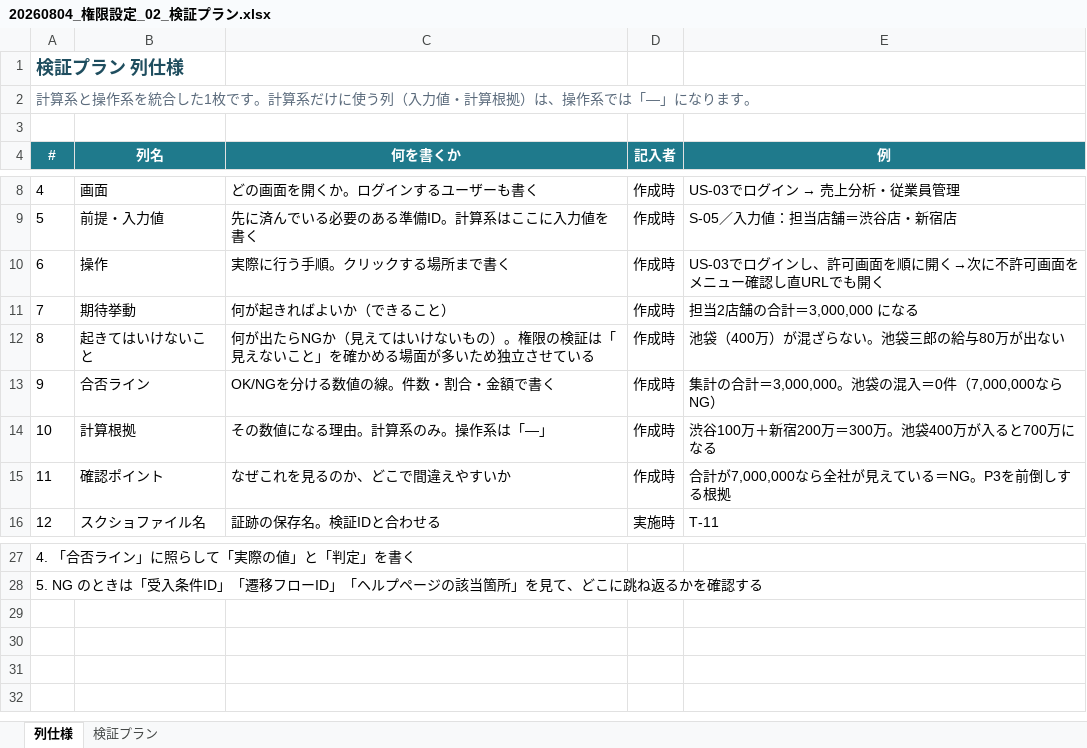
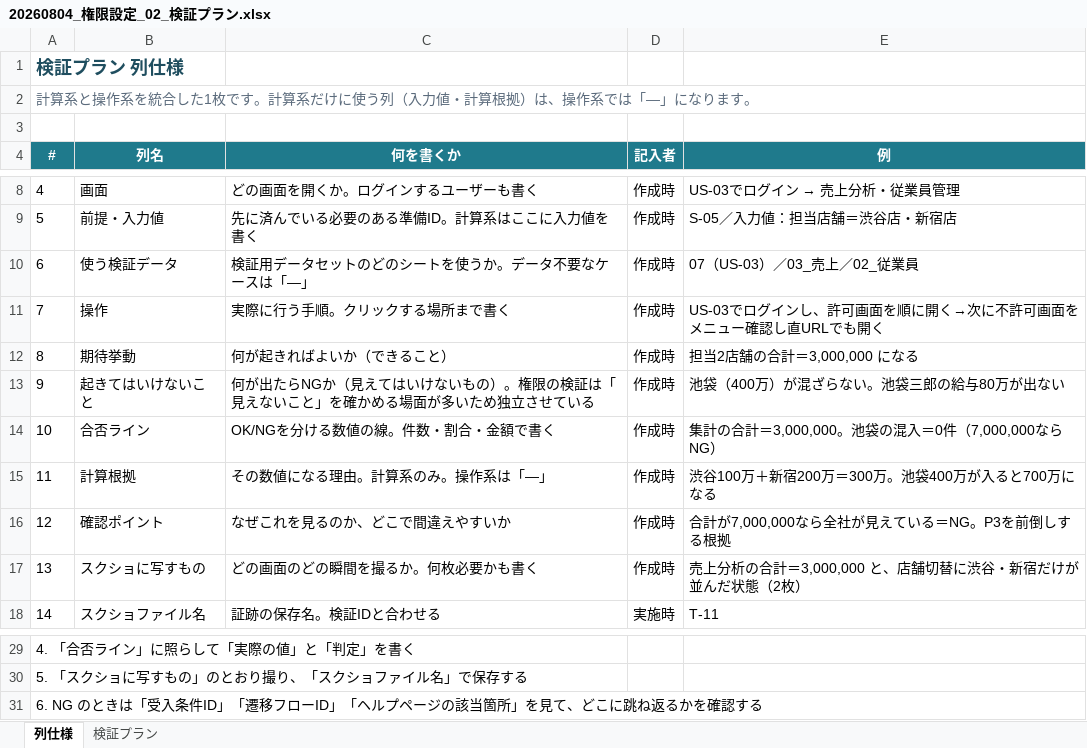
Before and after one commit to suguru789987/rakmy-permission-mock, an Excel workbook: 20260804_権限設定_02_検証プラン.xlsx, sheet 列仕様, drawn as a sheet; only a part is shown, gaps mark what is left out; values as stored, in another font and other column widths than the file's, no borders; addresses are those after the commit; the diff names each change by its address in the sheet, - before the commit and + after, or states it on an @@ line.

```diff
--- a/20260804_権限設定_02_検証プラン.xlsx (sheet 列仕様)
+++ b/20260804_権限設定_02_検証プラン.xlsx (sheet 列仕様)
+row 10: 6 | 使う検証データ | 検証用データセットのどのシートを使うか。データ不要なケースは「—」 | 作成時 | 07（US-03）／03_売上／02_従業員
@@ column A (#) renumbered between rows 11 and 30 @@
+row 17: 13 | スクショに写すもの | どの画面のどの瞬間を撮るか。何枚必要かも書く | 作成時 | 売上分析の合計＝3,000,000 と、店舗切替に渋谷・新宿だけが並んだ状態（2枚）
+row 31: 6. NG のときは「受入条件ID」「遷移フローID」「ヘルプページの該当箇所」を見て、どこに跳ね返るかを確認する
```
Also changed, not shown: sheet 検証プラン, 20260804_権限設定_01_受入条件表.xlsx, 2 other files.
